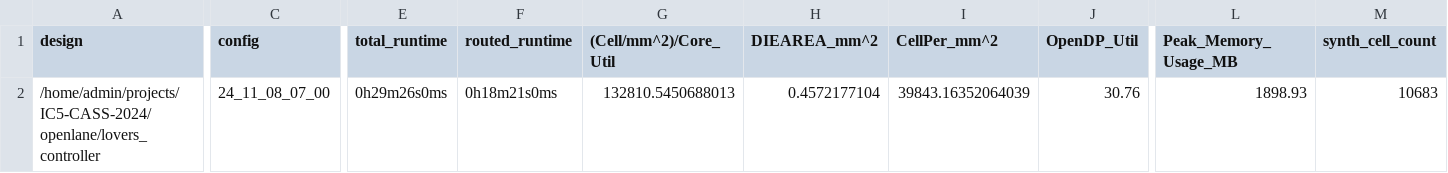
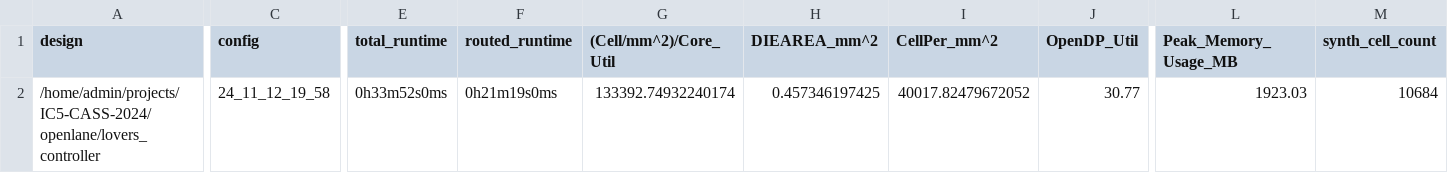
Before and after one commit to unic-cass/IC5-CASS-2024, a CSV file: signoff/lovers_controller/metrics.csv, drawn as a sheet; only a part is shown, gaps mark what is left out; the diff covers the shown part only; the diff names each change by its address in the sheet, - before the commit and + after, or states it on an @@ line.

```diff
--- a/signoff/lovers_controller/metrics.csv
+++ b/signoff/lovers_controller/metrics.csv
-C2 (config): 24_11_08_07_00
+C2 (config): 24_11_12_19_58
-E2 (total_runtime): 0h29m26s0ms
+E2 (total_runtime): 0h33m52s0ms
-F2 (routed_runtime): 0h18m21s0ms
+F2 (routed_runtime): 0h21m19s0ms
-G2 ((Cell/mm^2)/Core_Util): 132810.5450688013
+G2 ((Cell/mm^2)/Core_Util): 133392.74932240174
-H2 (DIEAREA_mm^2): 0.4572177104
+H2 (DIEAREA_mm^2): 0.457346197425
-I2 (CellPer_mm^2): 39843.16352064039
+I2 (CellPer_mm^2): 40017.82479672052
-J2 (OpenDP_Util): 30.76
+J2 (OpenDP_Util): 30.77
-L2 (Peak_Memory_Usage_MB): 1898.93
+L2 (Peak_Memory_Usage_MB): 1923.03
-M2 (synth_cell_count): 10683
+M2 (synth_cell_count): 10684
```
Also changed, not shown: 25 edited cells elsewhere in this file, signoff/hs_ascon/metrics.csv, signoff/lovers_bec/metrics.csv, 56 other files.
